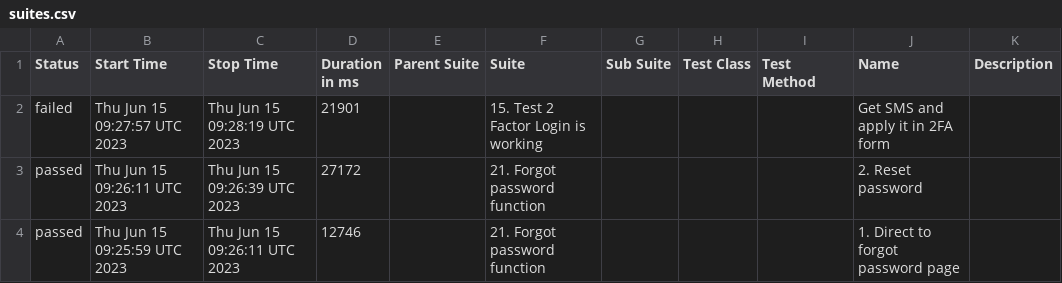
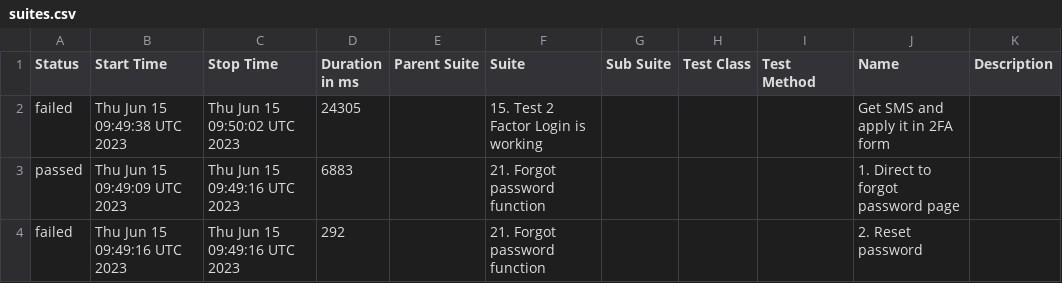
Before and after one commit to Nucleus-Reports/report_June_15, a CSV file: data/suites.csv, drawn as a sheet.

```diff
--- a/data/suites.csv
+++ b/data/suites.csv
@@ -1,4 +1,4 @@
 "Status","Start Time","Stop Time","Duration in ms","Parent Suite","Suite","Sub Suite","Test Class","Test Method","Name","Description"
-"failed","Thu Jun 15 09:27:57 UTC 2023","Thu Jun 15 09:28:19 UTC 2023","21901","","15. Test 2 Factor Login is working","","","","Get SMS and apply it in 2FA form",""
-"passed","Thu Jun 15 09:26:11 UTC 2023","Thu Jun 15 09:26:39 UTC 2023","27172","","21. Forgot password function","","","","2. Reset password",""
-"passed","Thu Jun 15 09:25:59 UTC 2023","Thu Jun 15 09:26:11 UTC 2023","12746","","21. Forgot password function","","","","1. Direct to forgot password page",""
+"failed","Thu Jun 15 09:49:38 UTC 2023","Thu Jun 15 09:50:02 UTC 2023","24305","","15. Test 2 Factor Login is working","","","","Get SMS and apply it in 2FA form",""
+"passed","Thu Jun 15 09:49:09 UTC 2023","Thu Jun 15 09:49:16 UTC 2023","6883","","21. Forgot password function","","","","1. Direct to forgot password page",""
+"failed","Thu Jun 15 09:49:16 UTC 2023","Thu Jun 15 09:49:16 UTC 2023","292","","21. Forgot password function","","","","2. Reset password",""
```
Also changed, not shown: 57 other files.
